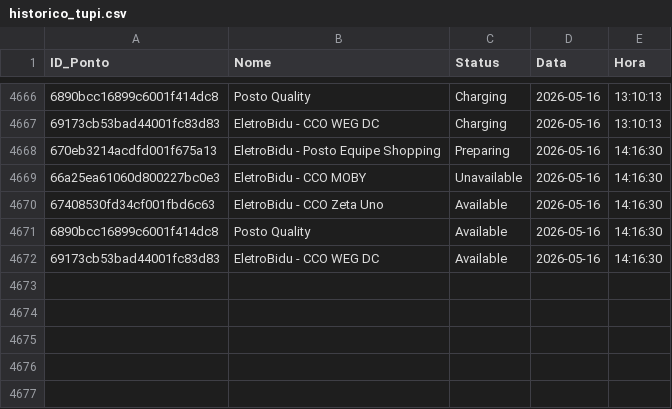
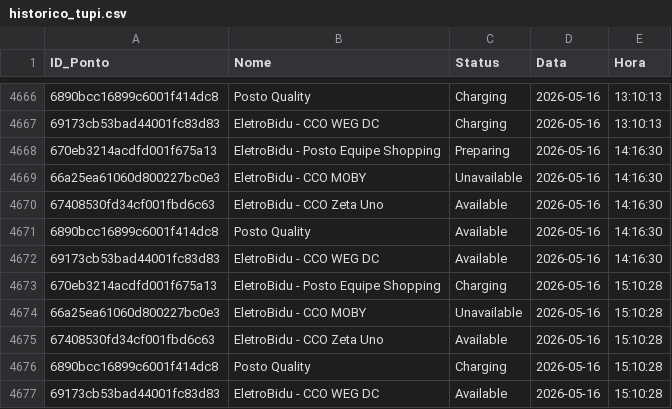
Before and after one commit to andradebiel7/carregadores, a CSV file: historico_tupi.csv, drawn as a sheet; only a part is shown, gaps mark what is left out; the diff names each change by its address in the sheet, - before the commit and + after, or states it on an @@ line.

```diff
--- a/historico_tupi.csv
+++ b/historico_tupi.csv
+row 4673: 670eb3214acdfd001f675a13 | EletroBidu - Posto Equipe Shopping | Charging | 2026-05-16 | 15:10:28
+row 4674: 66a25ea61060d800227bc0e3 | EletroBidu - CCO MOBY | Unavailable | 2026-05-16 | 15:10:28
+row 4675: 67408530fd34cf001fbd6c63 | EletroBidu - CCO Zeta Uno | Available | 2026-05-16 | 15:10:28
+row 4676: 6890bcc16899c6001f414dc8 | Posto Quality | Charging | 2026-05-16 | 15:10:28
+row 4677: 69173cb53bad44001fc83d83 | EletroBidu - CCO WEG DC | Available | 2026-05-16 | 15:10:28
```
Also changed, not shown: 1 other file.
